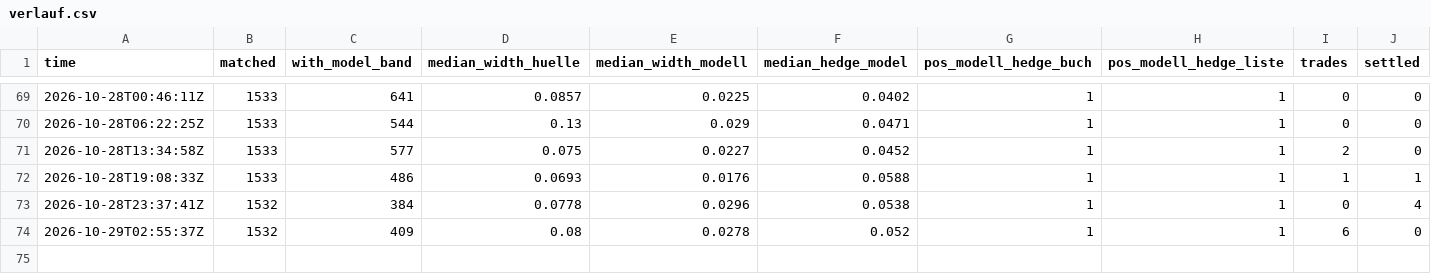
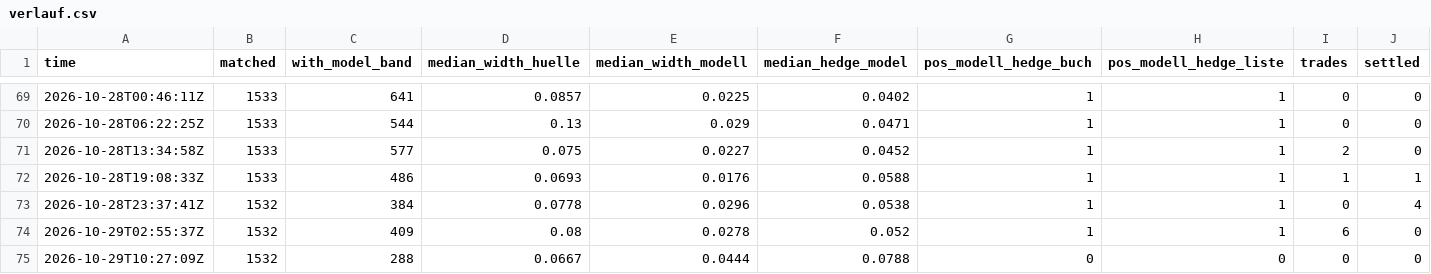
Before and after one commit to rouvenwieland/wahrscheinlichkeits-scanner-public, a CSV file: data/berichte/verlauf.csv, drawn as a sheet; only a part is shown, gaps mark what is left out; rows hold the shown columns only; the diff names each change by its address in the sheet, - before the commit and + after, or states it on an @@ line.

```diff
--- a/data/berichte/verlauf.csv
+++ b/data/berichte/verlauf.csv
+row 75: 2026-10-29T10:27:09Z | 1532 | 288 | 0.0667 | 0.0444 | 0.0788 | 0 | 0 | 0 | 0
```
Also changed, not shown: 3 other files.
